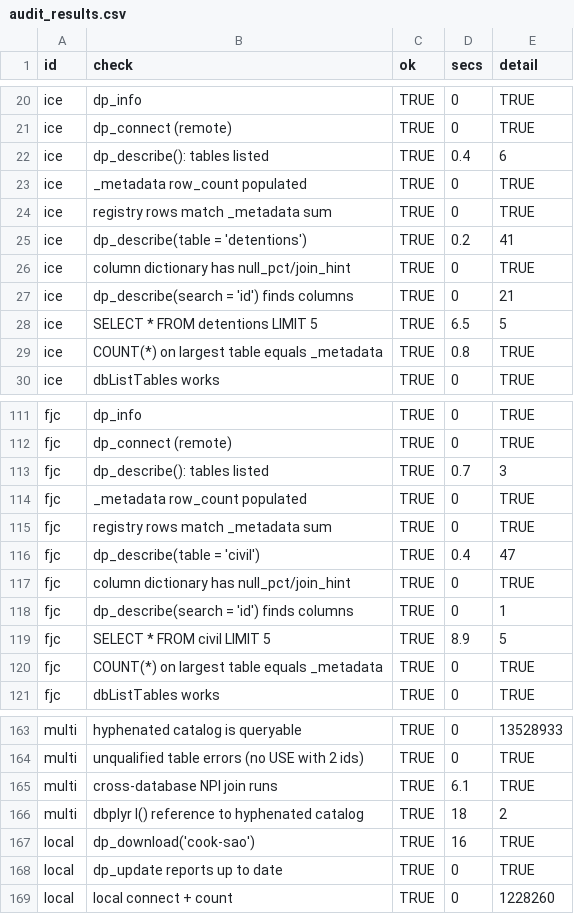
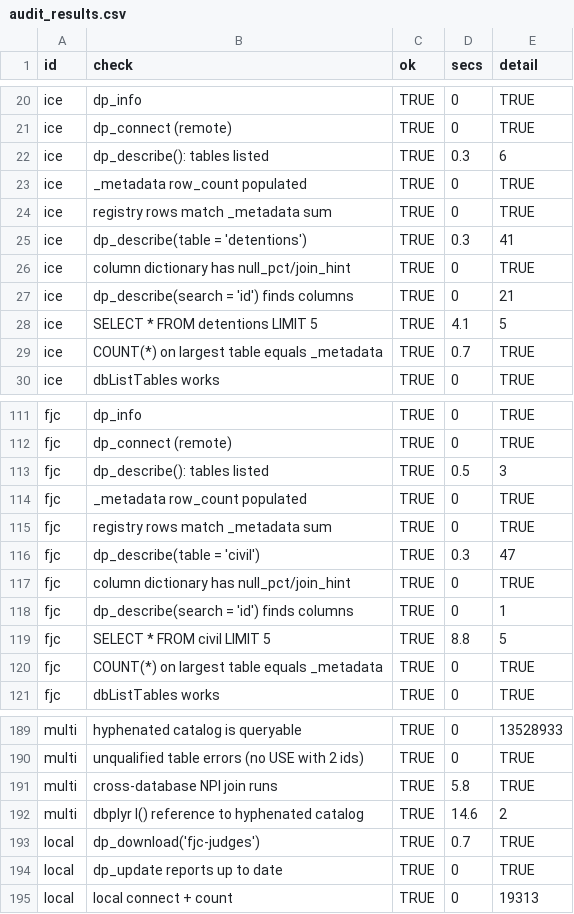
Before and after one commit to datapond-db/datapond-r, a CSV file: dev/audit_results.csv, drawn as a sheet; only a part is shown, gaps mark what is left out; the diff covers the shown part only.

```diff
--- a/dev/audit_results.csv
+++ b/dev/audit_results.csv
@@ -21,10 +21,10 @@
 "ice","dp_connect (remote)",TRUE,0,"TRUE"
-"ice","dp_describe(): tables listed",TRUE,0.4,"6"
+"ice","dp_describe(): tables listed",TRUE,0.3,"6"
 "ice","_metadata row_count populated",TRUE,0,"TRUE"
 "ice","registry rows match _metadata sum",TRUE,0,"TRUE"
-"ice","dp_describe(table = 'detentions')",TRUE,0.2,"41"
+"ice","dp_describe(table = 'detentions')",TRUE,0.3,"41"
 "ice","column dictionary has null_pct/join_hint",TRUE,0,"TRUE"
 "ice","dp_describe(search = 'id') finds columns",TRUE,0,"21"
-"ice","SELECT * FROM detentions LIMIT 5",TRUE,6.5,"5"
-"ice","COUNT(*) on largest table equals _metadata",TRUE,0.8,"TRUE"
+"ice","SELECT * FROM detentions LIMIT 5",TRUE,4.1,"5"
+"ice","COUNT(*) on largest table equals _metadata",TRUE,0.7,"TRUE"
 "ice","dbListTables works",TRUE,0,"TRUE"
@@ -112,9 +112,9 @@
 "fjc","dp_connect (remote)",TRUE,0,"TRUE"
-"fjc","dp_describe(): tables listed",TRUE,0.7,"3"
+"fjc","dp_describe(): tables listed",TRUE,0.5,"3"
 "fjc","_metadata row_count populated",TRUE,0,"TRUE"
 "fjc","registry rows match _metadata sum",TRUE,0,"TRUE"
-"fjc","dp_describe(table = 'civil')",TRUE,0.4,"47"
+"fjc","dp_describe(table = 'civil')",TRUE,0.3,"47"
 "fjc","column dictionary has null_pct/join_hint",TRUE,0,"TRUE"
 "fjc","dp_describe(search = 'id') finds columns",TRUE,0,"1"
-"fjc","SELECT * FROM civil LIMIT 5",TRUE,8.9,"5"
+"fjc","SELECT * FROM civil LIMIT 5",TRUE,8.8,"5"
 "fjc","COUNT(*) on largest table equals _metadata",TRUE,0,"TRUE"
@@ -164,6 +190,6 @@
 "multi","unqualified table errors (no USE with 2 ids)",TRUE,0,"TRUE"
-"multi","cross-database NPI join runs",TRUE,6.1,"TRUE"
-"multi","dbplyr I() reference to hyphenated catalog",TRUE,18,"2"
-"local","dp_download('cook-sao')",TRUE,16,"TRUE"
+"multi","cross-database NPI join runs",TRUE,5.8,"TRUE"
+"multi","dbplyr I() reference to hyphenated catalog",TRUE,14.6,"2"
+"local","dp_download('fjc-judges')",TRUE,0.7,"TRUE"
 "local","dp_update reports up to date",TRUE,0,"TRUE"
-"local","local connect + count",TRUE,0,"1228260"
+"local","local connect + count",TRUE,0,"19313"
```
Also changed, not shown: 26 added rows and 17 edited cells elsewhere in this file.
